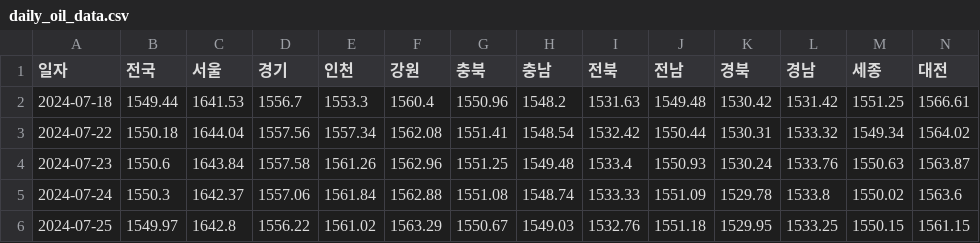
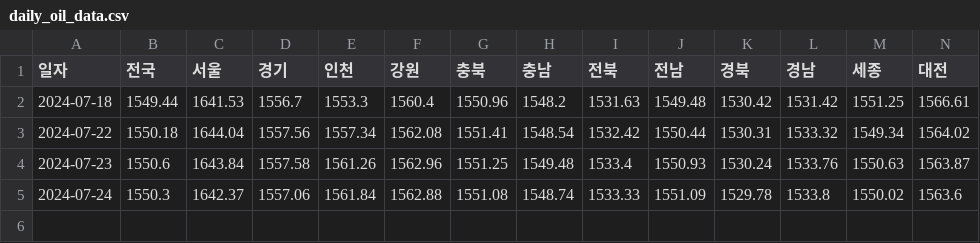
Before and after one commit to ssun-ko/price-monitoring-flutter, a CSV file: data/daily_oil_data.csv, drawn as a sheet; only a part is shown; rows hold the shown columns only; the diff names each change by its address in the sheet, - before the commit and + after, or states it on an @@ line.

Commit message:
Update daily_oil_data.csv

```diff
--- a/data/daily_oil_data.csv
+++ b/data/daily_oil_data.csv
-row 6: 2024-07-25 | 1549.97 | 1642.8 | 1556.22 | 1561.02 | 1563.29 | 1550.67 | 1549.03 | 1532.76 | 1551.18 | 1529.95 | 1533.25 | 1550.15 | 1561.15
```
